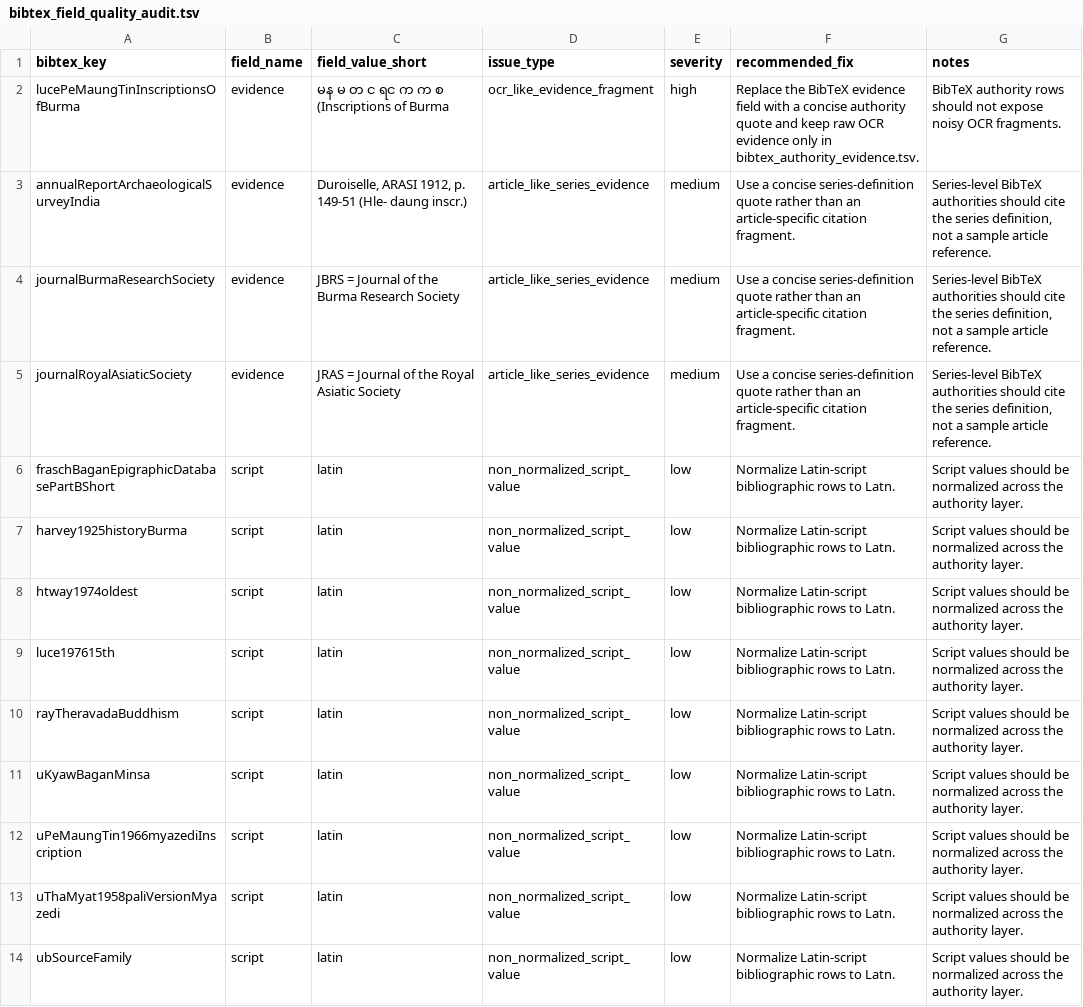
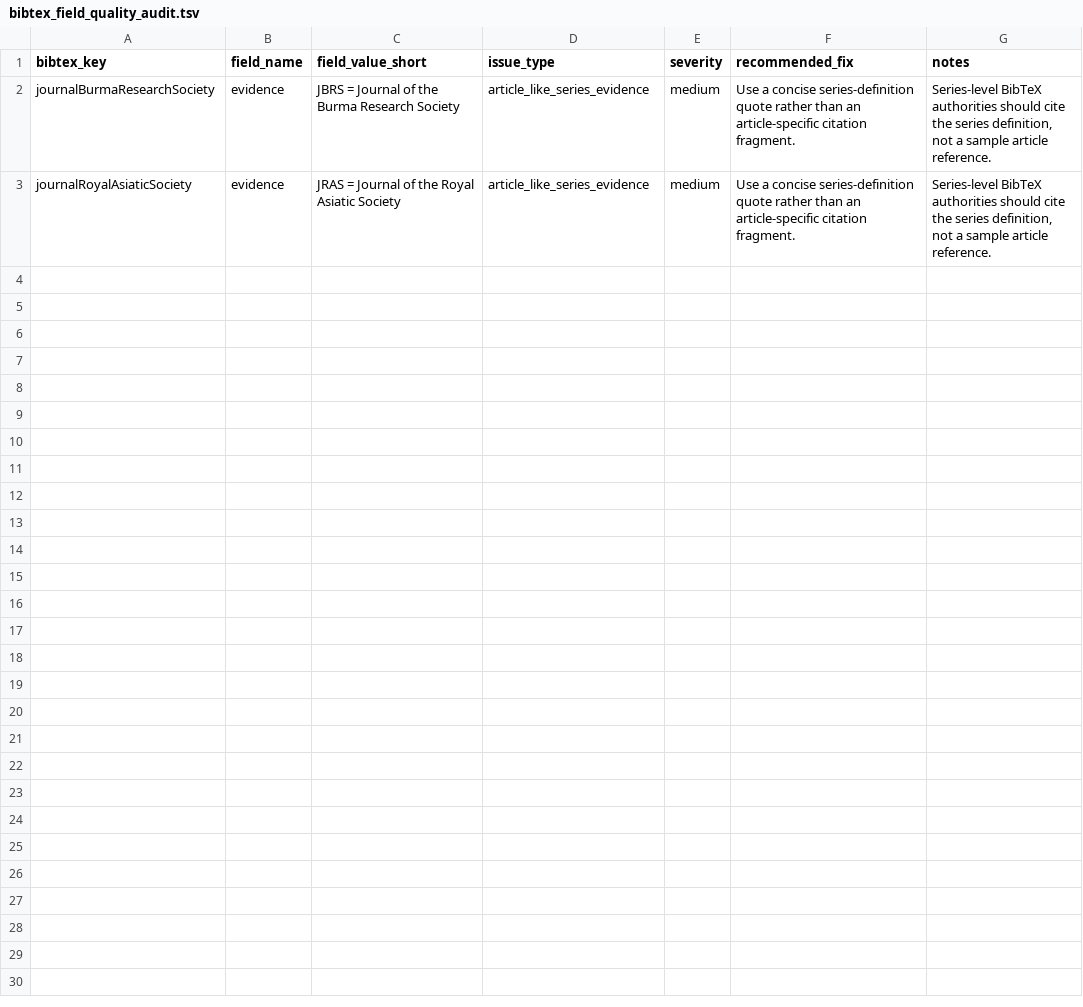
Before and after one commit to nh36/BurmeseCorpus, a TSV file: data/working/bibliography/bibtex_authority/bibtex_field_quality_audit.tsv, drawn as a sheet.

```diff
--- a/data/working/bibliography/bibtex_authority/bibtex_field_quality_audit.tsv
+++ b/data/working/bibliography/bibtex_authority/bibtex_field_quality_audit.tsv
@@ -1,14 +1,3 @@
 bibtex_key	field_name	field_value_short	issue_type	severity	recommended_fix	notes
-lucePeMaungTinInscriptionsOfBurma	evidence	မန မ တ င ရင က က စ (Inscriptions of Burma	ocr_like_evidence_fragment	high	Replace the BibTeX evidence field with a concise authority quote and keep raw OCR evidence only in bibtex_authority_evidence.tsv.	BibTeX authority rows should not expose noisy OCR fragments.
-annualReportArchaeologicalSurveyIndia	evidence	Duroiselle, ARASI 1912, p. 149-51 (Hle- daung inscr.)	article_like_series_evidence	medium	Use a concise series-definition quote rather than an article-specific citation fragment.	Series-level BibTeX authorities should cite the series definition, not a sample article reference.
 journalBurmaResearchSociety	evidence	JBRS = Journal of the Burma Research Society	article_like_series_evidence	medium	Use a concise series-definition quote rather than an article-specific citation fragment.	Series-level BibTeX authorities should cite the series definition, not a sample article reference.
 journalRoyalAsiaticSociety	evidence	JRAS = Journal of the Royal Asiatic Society	article_like_series_evidence	medium	Use a concise series-definition quote rather than an article-specific citation fragment.	Series-level BibTeX authorities should cite the series definition, not a sample article reference.
-fraschBaganEpigraphicDatabasePartBShort	script	latin	non_normalized_script_value	low	Normalize Latin-script bibliographic rows to Latn.	Script values should be normalized across the authority layer.
-harvey1925historyBurma	script	latin	non_normalized_script_value	low	Normalize Latin-script bibliographic rows to Latn.	Script values should be normalized across the authority layer.
-htway1974oldest	script	latin	non_normalized_script_value	low	Normalize Latin-script bibliographic rows to Latn.	Script values should be normalized across the authority layer.
-luce197615th	script	latin	non_normalized_script_value	low	Normalize Latin-script bibliographic rows to Latn.	Script values should be normalized across the authority layer.
-rayTheravadaBuddhism	script	latin	non_normalized_script_value	low	Normalize Latin-script bibliographic rows to Latn.	Script values should be normalized across the authority layer.
-uKyawBaganMinsa	script	latin	non_normalized_script_value	low	Normalize Latin-script bibliographic rows to Latn.	Script values should be normalized across the authority layer.
-uPeMaungTin1966myazediInscription	script	latin	non_normalized_script_value	low	Normalize Latin-script bibliographic rows to Latn.	Script values should be normalized across the authority layer.
-uThaMyat1958paliVersionMyazedi	script	latin	non_normalized_script_value	low	Normalize Latin-script bibliographic rows to Latn.	Script values should be normalized across the authority layer.
-ubSourceFamily	script	latin	non_normalized_script_value	low	Normalize Latin-script bibliographic rows to Latn.	Script values should be normalized across the authority layer.
```
Also changed, not shown: data/working/bibliography/bibtex_authority/high_frequency_resolution_plan.tsv, data/working/bibliography/bibtex_authority/raw_reference_crosswalk_audit.tsv, 7 other files.
